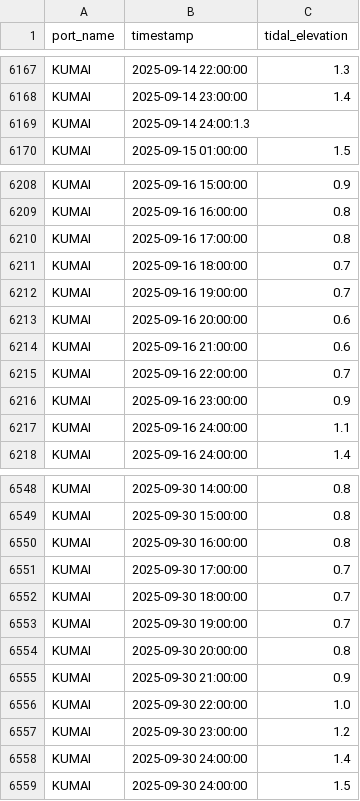
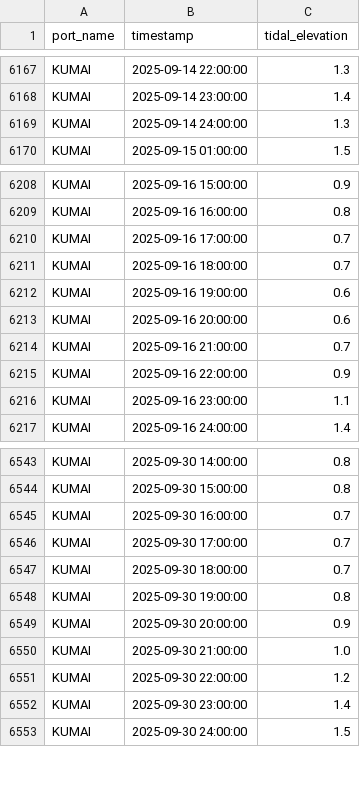
Before and after one commit to Re1jie/TA-code, a CSV file: JSSP-CAOA-SSR/Data/Tidal/KUMAI.csv, drawn as a sheet; only a part is shown, gaps mark what is left out; the diff covers the shown part only.

```diff
--- a/JSSP-CAOA-SSR/Data/Tidal/KUMAI.csv
+++ b/JSSP-CAOA-SSR/Data/Tidal/KUMAI.csv
@@ -6168,3 +6168,3 @@ KUMAI,2025-09-14 22:00:00,1.3
 KUMAI,2025-09-14 23:00:00,1.4
-KUMAI,2025-09-14 24:00:1.3
+KUMAI,2025-09-14 24:00:00,1.3
 KUMAI,2025-09-15 01:00:00,1.5
@@ -6209,10 +6209,9 @@ KUMAI,2025-09-16 15:00:00,0.9
 KUMAI,2025-09-16 16:00:00,0.8
-KUMAI,2025-09-16 17:00:00,0.8
+KUMAI,2025-09-16 17:00:00,0.7
 KUMAI,2025-09-16 18:00:00,0.7
-KUMAI,2025-09-16 19:00:00,0.7
+KUMAI,2025-09-16 19:00:00,0.6
 KUMAI,2025-09-16 20:00:00,0.6
-KUMAI,2025-09-16 21:00:00,0.6
-KUMAI,2025-09-16 22:00:00,0.7
-KUMAI,2025-09-16 23:00:00,0.9
-KUMAI,2025-09-16 24:00:00,1.1
+KUMAI,2025-09-16 21:00:00,0.7
+KUMAI,2025-09-16 22:00:00,0.9
+KUMAI,2025-09-16 23:00:00,1.1
 KUMAI,2025-09-16 24:00:00,1.4
@@ -6549,11 +6544,10 @@ KUMAI,2025-09-30 14:00:00,0.8
 KUMAI,2025-09-30 15:00:00,0.8
-KUMAI,2025-09-30 16:00:00,0.8
+KUMAI,2025-09-30 16:00:00,0.7
 KUMAI,2025-09-30 17:00:00,0.7
 KUMAI,2025-09-30 18:00:00,0.7
-KUMAI,2025-09-30 19:00:00,0.7
-KUMAI,2025-09-30 20:00:00,0.8
-KUMAI,2025-09-30 21:00:00,0.9
-KUMAI,2025-09-30 22:00:00,1.0
-KUMAI,2025-09-30 23:00:00,1.2
-KUMAI,2025-09-30 24:00:00,1.4
+KUMAI,2025-09-30 19:00:00,0.8
+KUMAI,2025-09-30 20:00:00,0.9
+KUMAI,2025-09-30 21:00:00,1.0
+KUMAI,2025-09-30 22:00:00,1.2
+KUMAI,2025-09-30 23:00:00,1.4
 KUMAI,2025-09-30 24:00:00,1.5
```
Also changed, not shown: 4 removed rows and 17 edited cells elsewhere in this file, JSSP-CAOA-SSR/Data/Tidal/LEMBAR.csv, JSSP-CAOA-SSR/Data/Tidal/MAKASSAR.csv, 14 other files.
